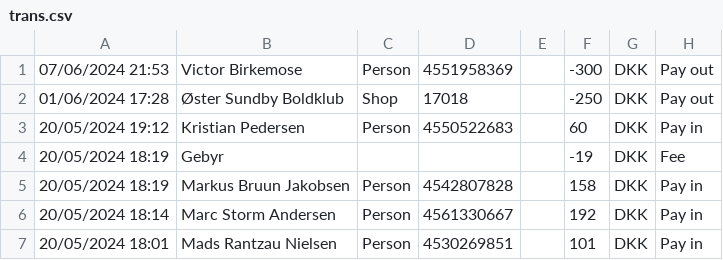
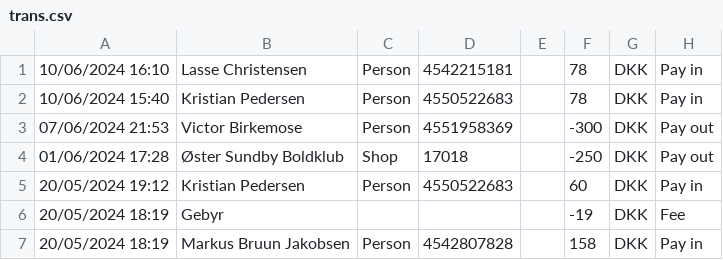
Before and after one commit to MadsRantzau49/OB_Boedekasse, a CSV file: database/trans.csv, drawn as a sheet; only a part is shown; the shorter side is filled out with more unchanged rows.

```diff
--- a/database/trans.csv
+++ b/database/trans.csv
@@ -1 +1,3 @@
+10/06/2024 16:10,Lasse Christensen,Person,4542215181,,78,DKK,Pay in
+10/06/2024 15:40,Kristian Pedersen,Person,4550522683,,78,DKK,Pay in
 07/06/2024 21:53,Victor Birkemose,Person,4551958369,,-300,DKK,Pay out
```
Also changed, not shown: 4 other files.
